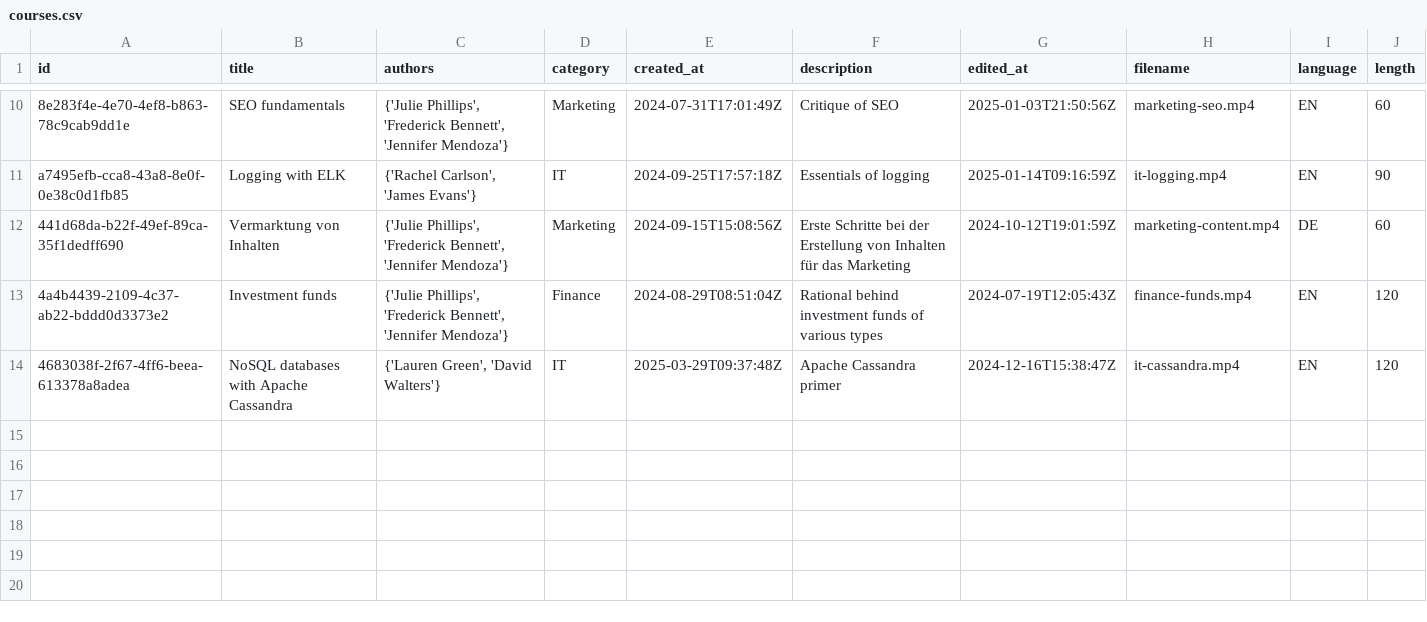
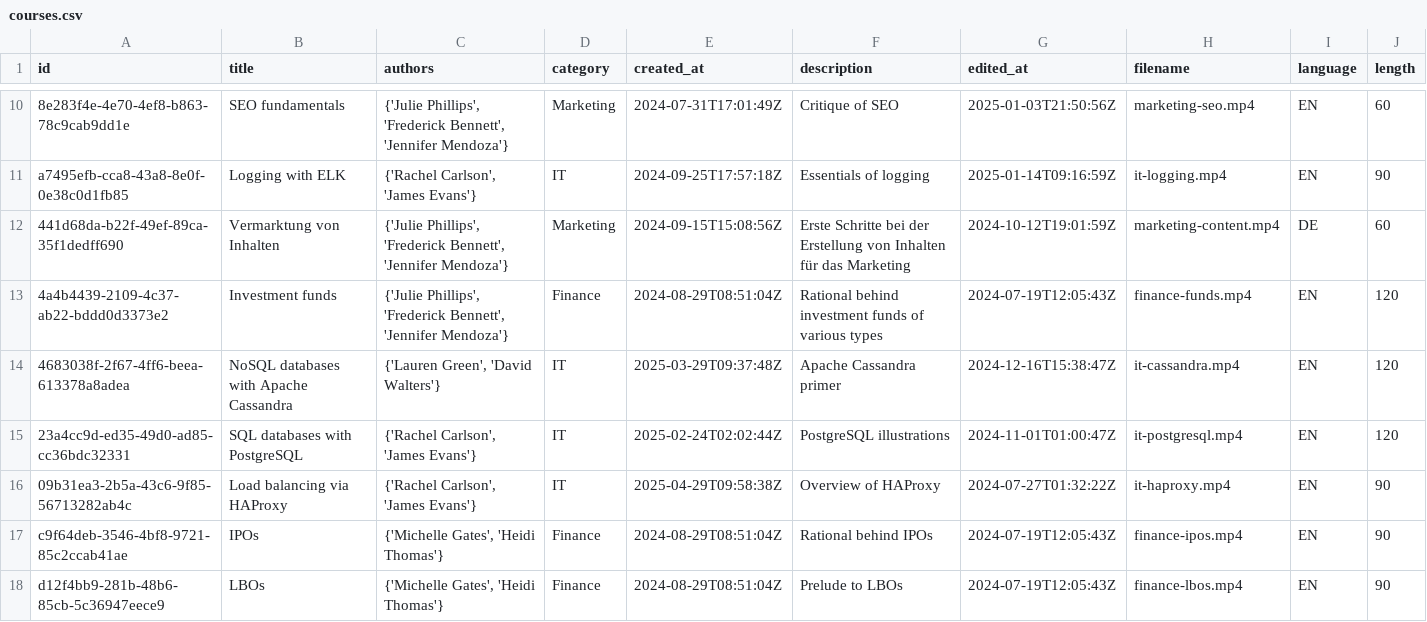
Before and after one commit to rahnoff/DreamStream, a CSV file: cassandra/courses.csv (was courses/courses.csv), drawn as a sheet; only a part is shown, gaps mark what is left out; the diff names each change by its address in the sheet, - before the commit and + after, or states it on an @@ line.

```diff
--- a/courses/courses.csv
+++ b/cassandra/courses.csv
+row 15: 23a4cc9d-ed35-49d0-ad85-cc36bdc32331 | SQL databases with PostgreSQL | {'Rachel Carlson', 'James Evans'} | IT | 2025-02-24T02:02:44Z | PostgreSQL illustrations | 2024-11-01T01:00:47Z | it-postgresql.mp4 | EN | 120
+row 16: 09b31ea3-2b5a-43c6-9f85-56713282ab4c | Load balancing via HAProxy | {'Rachel Carlson', 'James Evans'} | IT | 2025-04-29T09:58:38Z | Overview of HAProxy | 2024-07-27T01:32:22Z | it-haproxy.mp4 | EN | 90
+row 17: c9f64deb-3546-4bf8-9721-85c2ccab41ae | IPOs | {'Michelle Gates', 'Heidi Thomas'} | Finance | 2024-08-29T08:51:04Z | Rational behind IPOs | 2024-07-19T12:05:43Z | finance-ipos.mp4 | EN | 90
+row 18: d12f4bb9-281b-48b6-85cb-5c36947eece9 | LBOs | {'Michelle Gates', 'Heidi Thomas'} | Finance | 2024-08-29T08:51:04Z | Prelude to LBOs | 2024-07-19T12:05:43Z | finance-lbos.mp4 | EN | 90
```
Also changed, not shown: 5 other files.
